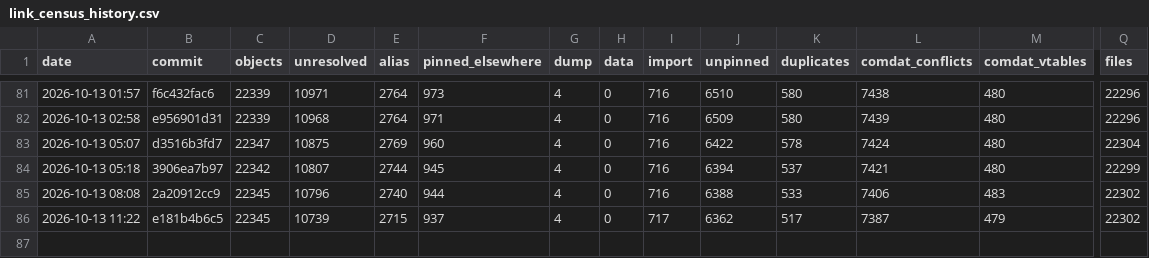
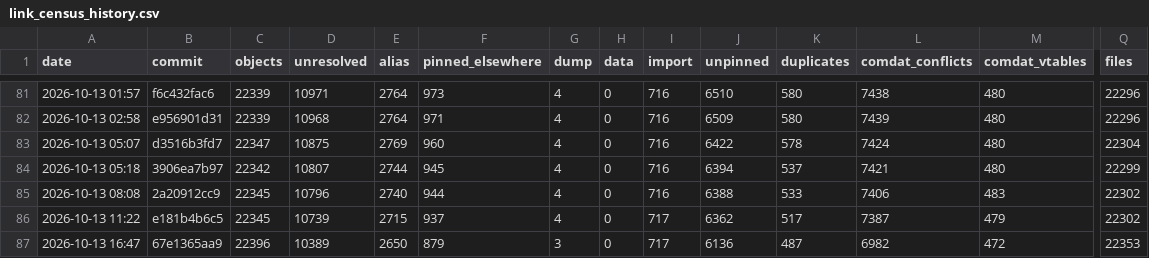
Before and after one commit to AA-plus/Open-BFME-2, a CSV file: reverse/link_census_history.csv, drawn as a sheet; only a part is shown, gaps mark what is left out; rows hold the shown columns only; the diff names each change by its address in the sheet, - before the commit and + after, or states it on an @@ line.

Commit message:
Census 2026-10-13 16:47: 3,690,303 B linked, 16,079 files link

```diff
--- a/reverse/link_census_history.csv
+++ b/reverse/link_census_history.csv
+row 87: 2026-10-13 16:47 | 67e1365aa9 | 22396 | 10389 | 2650 | 879 | 3 | 0 | 717 | 6136 | 487 | 6982 | 472 | 22353
```
Also changed, not shown: 1 other file.
